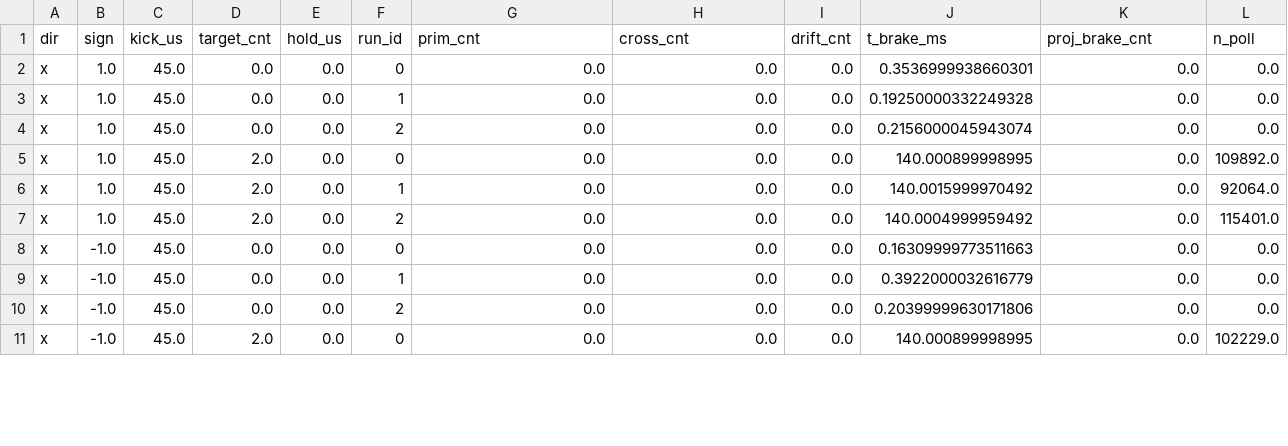
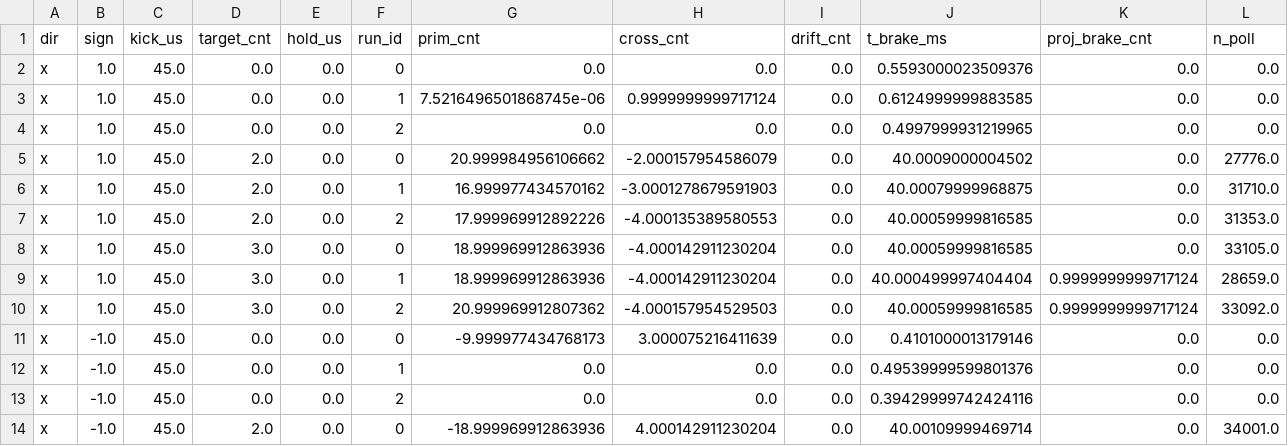
Before and after one commit to 2779841490l-cmd/3-rrr, a CSV file: experiments/target_brake.csv, drawn as a sheet; only a part is shown; the diff covers the shown part only.

```diff
--- a/experiments/target_brake.csv
+++ b/experiments/target_brake.csv
@@ -1,11 +1,14 @@
 dir,sign,kick_us,target_cnt,hold_us,run_id,prim_cnt,cross_cnt,drift_cnt,t_brake_ms,proj_brake_cnt,n_poll
-x,1.0,45.0,0.0,0.0,0,0.0,0.0,0.0,0.3536999938660301,0.0,0.0
-x,1.0,45.0,0.0,0.0,1,0.0,0.0,0.0,0.19250000332249328,0.0,0.0
-x,1.0,45.0,0.0,0.0,2,0.0,0.0,0.0,0.2156000045943074,0.0,0.0
-x,1.0,45.0,2.0,0.0,0,0.0,0.0,0.0,140.000899998995,0.0,109892.0
-x,1.0,45.0,2.0,0.0,1,0.0,0.0,0.0,140.0015999970492,0.0,92064.0
-x,1.0,45.0,2.0,0.0,2,0.0,0.0,0.0,140.0004999959492,0.0,115401.0
-x,-1.0,45.0,0.0,0.0,0,0.0,0.0,0.0,0.16309999773511663,0.0,0.0
-x,-1.0,45.0,0.0,0.0,1,0.0,0.0,0.0,0.3922000032616779,0.0,0.0
-x,-1.0,45.0,0.0,0.0,2,0.0,0.0,0.0,0.20399999630171806,0.0,0.0
-x,-1.0,45.0,2.0,0.0,0,0.0,0.0,0.0,140.000899998995,0.0,102229.0
+x,1.0,45.0,0.0,0.0,0,0.0,0.0,0.0,0.5593000023509376,0.0,0.0
+x,1.0,45.0,0.0,0.0,1,7.5216496501868745e-06,0.9999999999717124,0.0,0.6124999999883585,0.0,0.0
+x,1.0,45.0,0.0,0.0,2,0.0,0.0,0.0,0.4997999931219965,0.0,0.0
+x,1.0,45.0,2.0,0.0,0,20.999984956106662,-2.000157954586079,0.0,40.0009000004502,0.0,27776.0
+x,1.0,45.0,2.0,0.0,1,16.999977434570162,-3.0001278679591903,0.0,40.00079999968875,0.0,31710.0
+x,1.0,45.0,2.0,0.0,2,17.999969912892226,-4.000135389580553,0.0,40.00059999816585,0.0,31353.0
+x,1.0,45.0,3.0,0.0,0,18.999969912863936,-4.000142911230204,0.0,40.00059999816585,0.0,33105.0
+x,1.0,45.0,3.0,0.0,1,18.999969912863936,-4.000142911230204,0.0,40.000499997404404,0.9999999999717124,28659.0
+x,1.0,45.0,3.0,0.0,2,20.999969912807362,-4.000157954529503,0.0,40.00059999816585,0.9999999999717124,33092.0
+x,-1.0,45.0,0.0,0.0,0,-9.999977434768173,3.000075216411639,0.0,0.4101000013179146,0.0,0.0
+x,-1.0,45.0,0.0,0.0,1,0.0,0.0,0.0,0.49539999599801376,0.0,0.0
+x,-1.0,45.0,0.0,0.0,2,0.0,0.0,0.0,0.39429999742424116,0.0,0.0
+x,-1.0,45.0,2.0,0.0,0,-18.999969912863936,4.000142911230204,0.0,40.00109999469714,0.0,34001.0
```
Also changed, not shown: 3 added rows and 9 edited cells elsewhere in this file, 15 other files.
